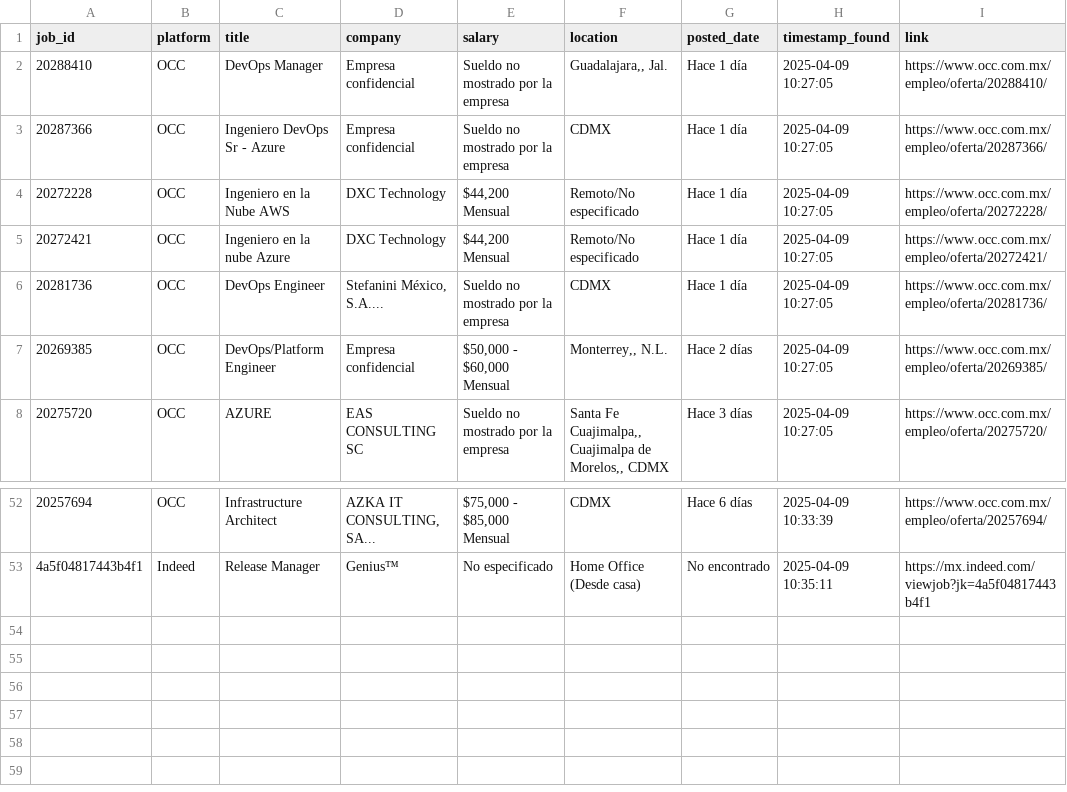
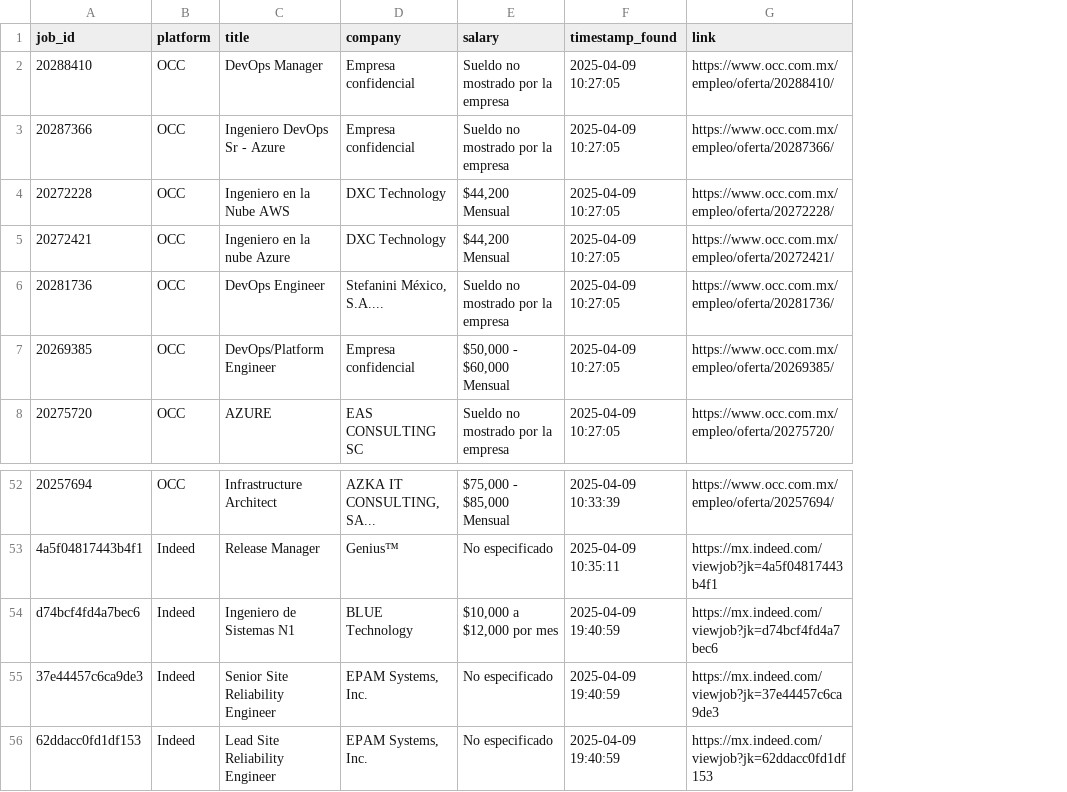
Before and after one commit to jesusmorfyn/jobs_scrapping, a CSV file: all_remote_jobs.csv, drawn as a sheet; only a part is shown, gaps mark what is left out; removed rows and columns are numbered as before the commit, all else as after; the diff names each change by its address in the sheet, - before the commit and + after, or states it on an @@ line.

Commit message:
Remove columns

```diff
--- a/all_remote_jobs.csv
+++ b/all_remote_jobs.csv
-column F (location), rows 2-8: Guadalajara,, Jal. | CDMX | Remoto/No especificado | Remoto/No especificado | CDMX | Monterrey,, N.L. | Santa Fe Cuajimalpa,, Cuajimalpa de Morelos,, CDMX; rows 52-53: CDMX | Home Office (Desde casa)
-column G (posted_date), rows 2-8: Hace 1 día | Hace 1 día | Hace 1 día | Hace 1 día | Hace 1 día | Hace 2 días | Hace 3 días; rows 52-53: Hace 6 días | No encontrado
+row 54: d74bcf4fd4a7bec6 | Indeed | Ingeniero de Sistemas N1 | BLUE Technology | $10,000 a $12,000 por mes | 2025-04-09 19:40:59 | https://mx.indeed.com/viewjob?jk=d74bcf4fd4a7bec6
+row 55: 37e44457c6ca9de3 | Indeed | Senior Site Reliability Engineer | EPAM Systems, Inc. | No especificado | 2025-04-09 19:40:59 | https://mx.indeed.com/viewjob?jk=37e44457c6ca9de3
+row 56: 62ddacc0fd1df153 | Indeed | Lead Site Reliability Engineer | EPAM Systems, Inc. | No especificado | 2025-04-09 19:40:59 | https://mx.indeed.com/viewjob?jk=62ddacc0fd1df153
```
Also changed, not shown: 1 other file.
